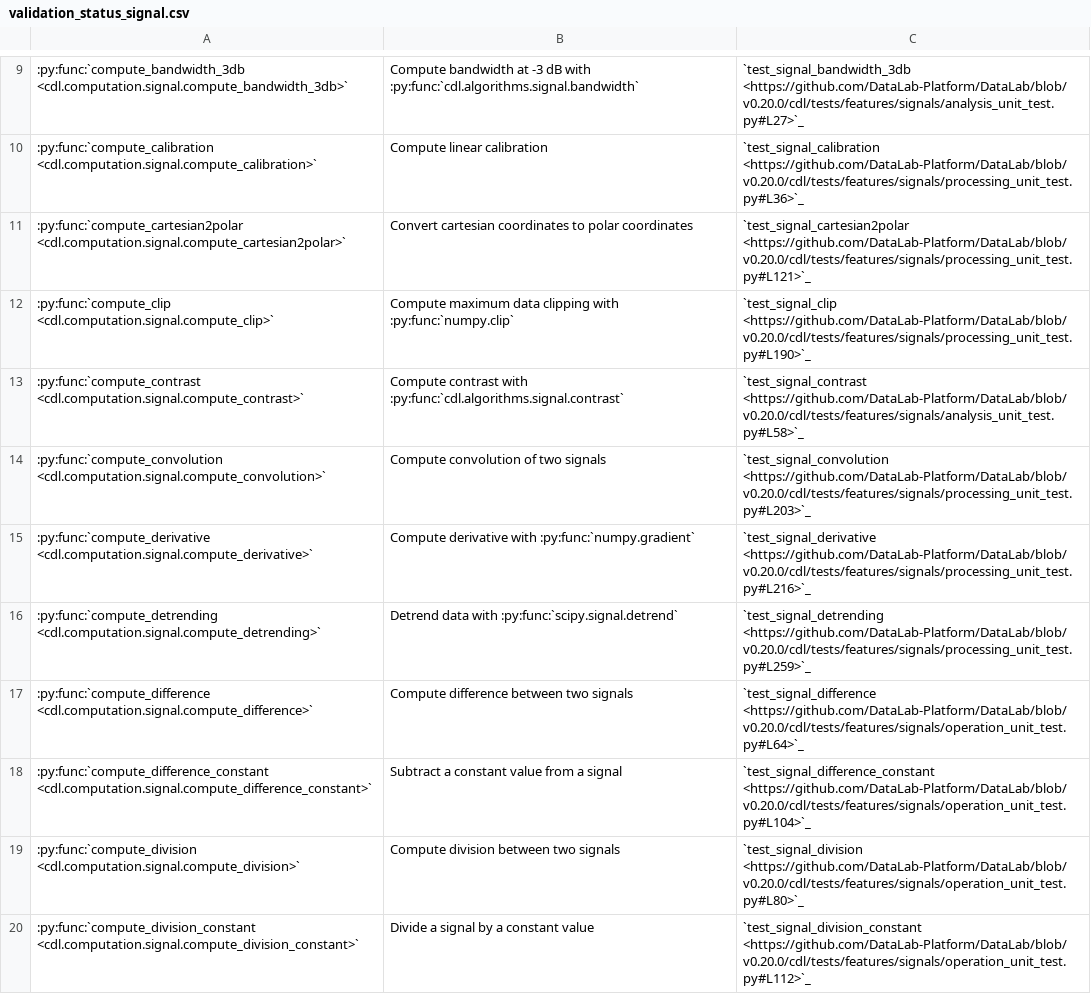
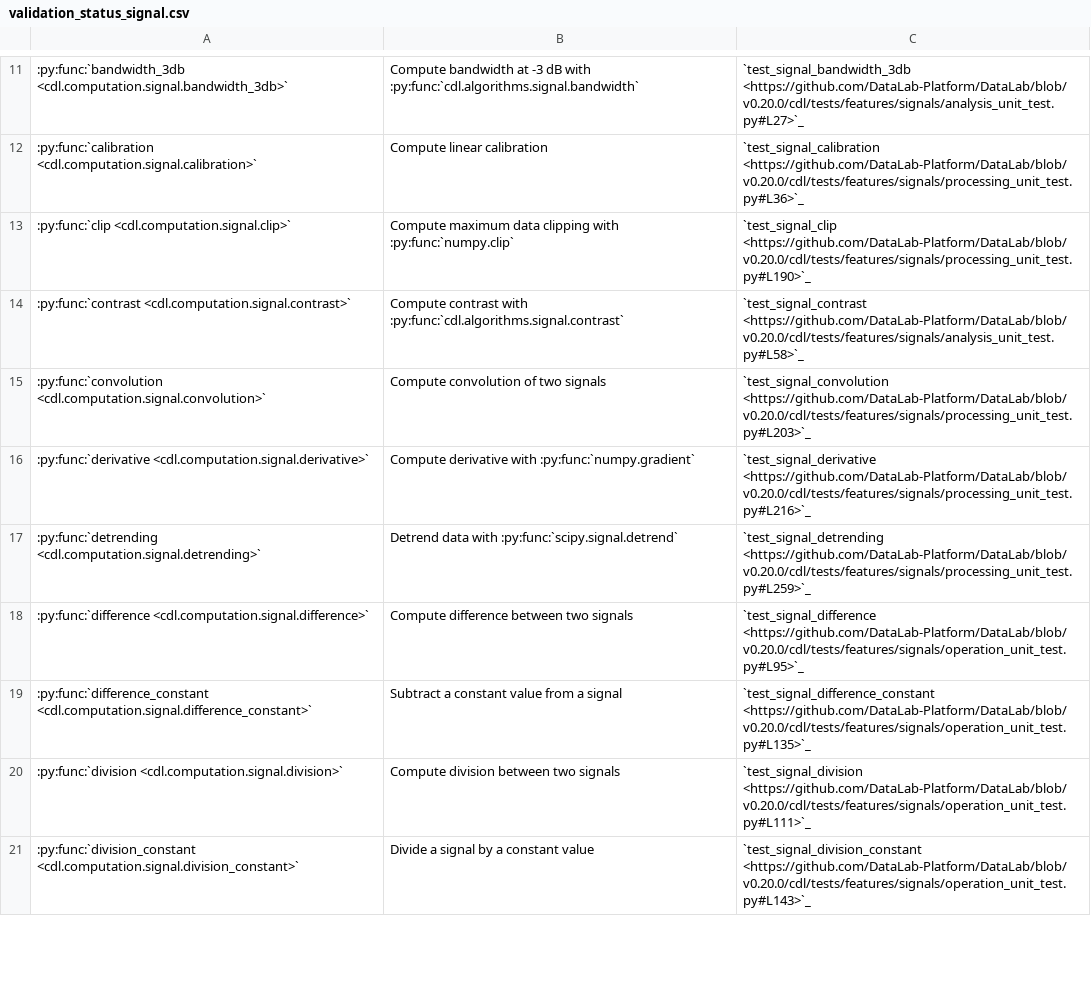
Before and after one commit to DataLab-Platform/DataLab, a CSV file: doc/validation_status_signal.csv, drawn as a sheet; only a part is shown, gaps mark what is left out; removed rows and columns are numbered as before the commit, all else as after; the diff covers the shown part only; the diff names each change by its address in the sheet, - before the commit and + after, or states it on an @@ line.

```diff
--- a/doc/validation_status_signal.csv
+++ b/doc/validation_status_signal.csv
-A11: :py:func:`compute_bandwidth_3db <cdl.computation.signal.compute_bandwidth_3db>`
+A11: :py:func:`bandwidth_3db <cdl.computation.signal.bandwidth_3db>`
-A12: :py:func:`compute_calibration <cdl.computation.signal.compute_calibration>`
+A12: :py:func:`calibration <cdl.computation.signal.calibration>`
-row 11: :py:func:`compute_cartesian2polar <cdl.computation.signal.compute_cartesian2polar>` | Convert cartesian coordinates to polar coordinates | `test_signal_cartesian2polar <https://github.com/DataLab-Platform/DataLab/blob/v0.20.0/cdl/tests/features/signals/processing_unit_test.py#L121>`_
-A13: :py:func:`compute_clip <cdl.computation.signal.compute_clip>`
+A13: :py:func:`clip <cdl.computation.signal.clip>`
-A14: :py:func:`compute_contrast <cdl.computation.signal.compute_contrast>`
+A14: :py:func:`contrast <cdl.computation.signal.contrast>`
-A15: :py:func:`compute_convolution <cdl.computation.signal.compute_convolution>`
+A15: :py:func:`convolution <cdl.computation.signal.convolution>`
-A16: :py:func:`compute_derivative <cdl.computation.signal.compute_derivative>`
+A16: :py:func:`derivative <cdl.computation.signal.derivative>`
-A17: :py:func:`compute_detrending <cdl.computation.signal.compute_detrending>`
+A17: :py:func:`detrending <cdl.computation.signal.detrending>`
-A18: :py:func:`compute_difference <cdl.computation.signal.compute_difference>`
+A18: :py:func:`difference <cdl.computation.signal.difference>`
-C18: `test_signal_difference <https://github.com/DataLab-Platform/DataLab/blob/v0.20.0/cdl/tests/features/signals/operation_unit_test.py#L64>`_
+C18: `test_signal_difference <https://github.com/DataLab-Platform/DataLab/blob/v0.20.0/cdl/tests/features/signals/operation_unit_test.py#L95>`_
-A19: :py:func:`compute_difference_constant <cdl.computation.signal.compute_difference_constant>`
+A19: :py:func:`difference_constant <cdl.computation.signal.difference_constant>`
-C19: `test_signal_difference_constant <https://github.com/DataLab-Platform/DataLab/blob/v0.20.0/cdl/tests/features/signals/operation_unit_test.py#L104>`_
+C19: `test_signal_difference_constant <https://github.com/DataLab-Platform/DataLab/blob/v0.20.0/cdl/tests/features/signals/operation_unit_test.py#L135>`_
-A20: :py:func:`compute_division <cdl.computation.signal.compute_division>`
+A20: :py:func:`division <cdl.computation.signal.division>`
-C20: `test_signal_division <https://github.com/DataLab-Platform/DataLab/blob/v0.20.0/cdl/tests/features/signals/operation_unit_test.py#L80>`_
+C20: `test_signal_division <https://github.com/DataLab-Platform/DataLab/blob/v0.20.0/cdl/tests/features/signals/operation_unit_test.py#L111>`_
-A21: :py:func:`compute_division_constant <cdl.computation.signal.compute_division_constant>`
+A21: :py:func:`division_constant <cdl.computation.signal.division_constant>`
-C21: `test_signal_division_constant <https://github.com/DataLab-Platform/DataLab/blob/v0.20.0/cdl/tests/features/signals/operation_unit_test.py#L112>`_
+C21: `test_signal_division_constant <https://github.com/DataLab-Platform/DataLab/blob/v0.20.0/cdl/tests/features/signals/operation_unit_test.py#L143>`_
```
Also changed, not shown: 11 added rows, 4 removed rows and 65 edited cells elsewhere in this file, doc/validation_status_image.csv, 12 other files.
